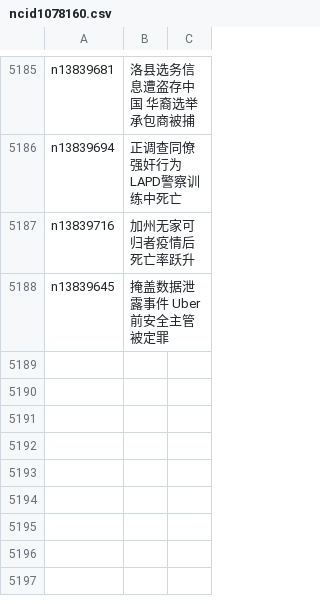
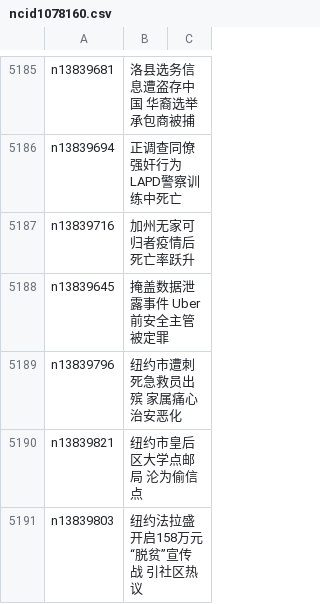
Before and after one commit to epic-marker/epoch-news, a CSV file: indexes/ncid1078160.csv, drawn as a sheet; only a part is shown, gaps mark what is left out; the diff names each change by its address in the sheet, - before the commit and + after, or states it on an @@ line.

```diff
--- a/indexes/ncid1078160.csv
+++ b/indexes/ncid1078160.csv
+row 5189: n13839796 | 纽约市遭刺死急救员出殡 家属痛心治安恶化
+row 5190: n13839821 | 纽约市皇后区大学点邮局 沦为偷信点
+row 5191: n13839803 | 纽约法拉盛开启158万元“脱贫”宣传战 引社区热议
```
Also changed, not shown: indexes/ncid1078159.csv, indexes/ncid1349361.csv, 45 other files.
